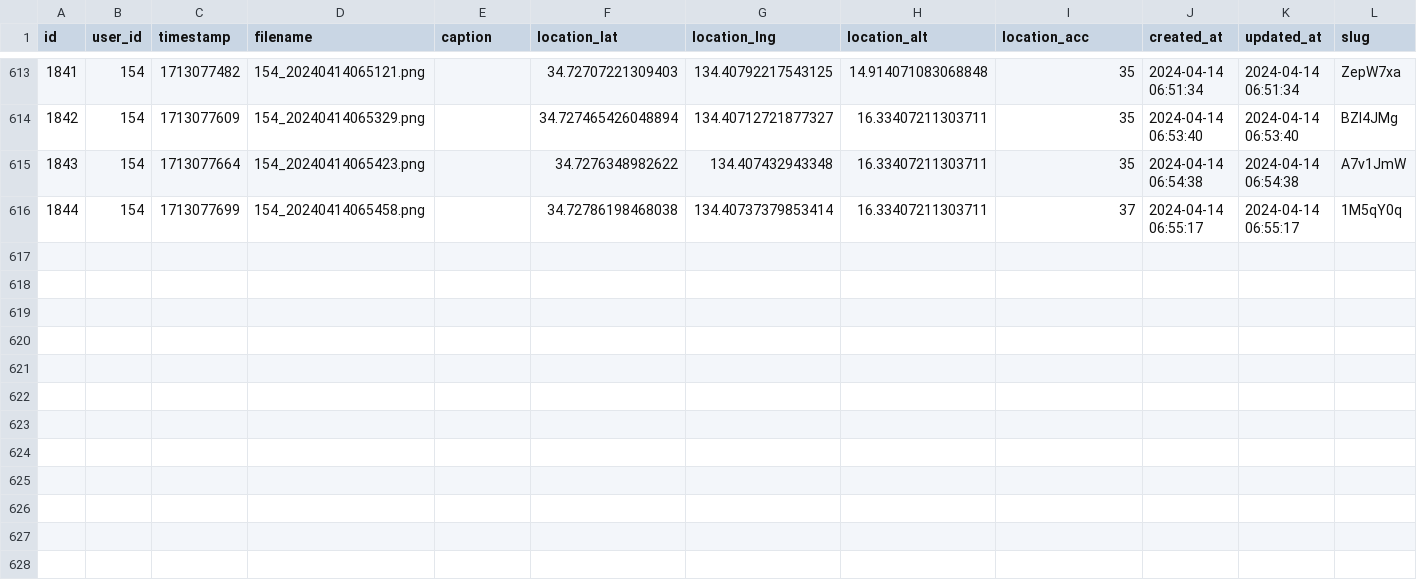
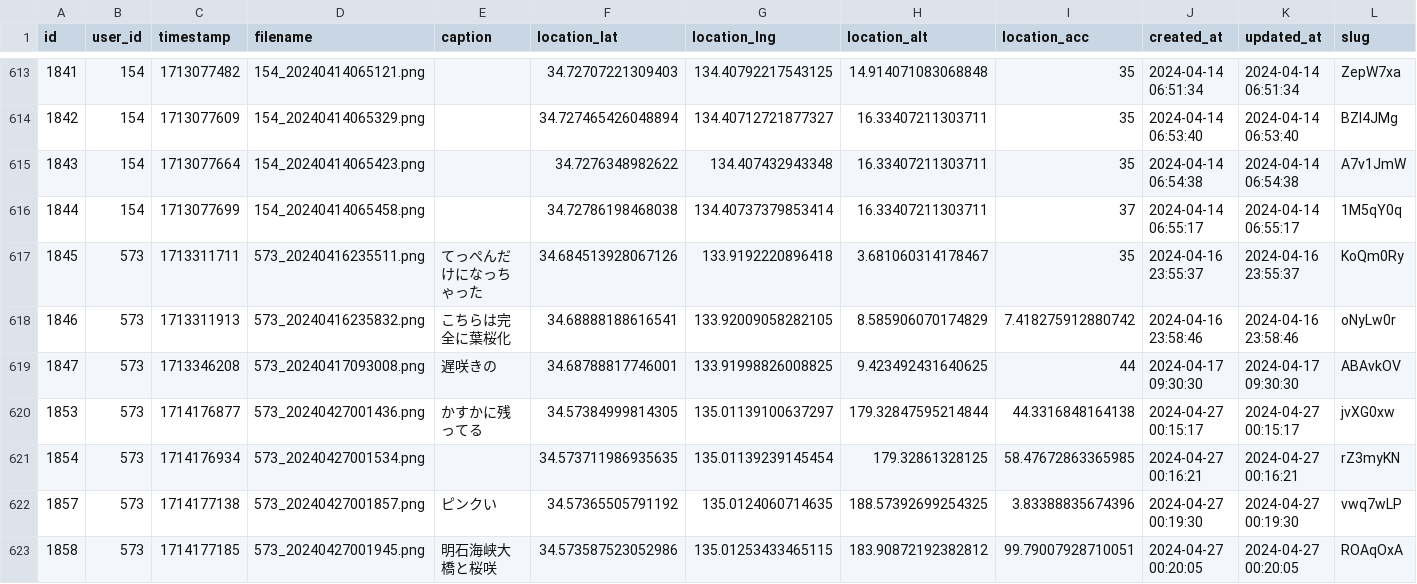
Before and after one commit to cocolabJP/repot-archive, a TSV file: data/tsv/479.tsv, drawn as a sheet; only a part is shown, gaps mark what is left out; rows hold the shown columns only; the diff names each change by its address in the sheet, - before the commit and + after, or states it on an @@ line.

```diff
--- a/data/tsv/479.tsv
+++ b/data/tsv/479.tsv
+row 617: 1845 | 573 | 1713311711 | 573_20240416235511.png | てっぺんだけになっちゃった | 34.684513928067126 | 133.9192220896418 | 3.681060314178467 | 35 | 2024-04-16 23:55:37 | 2024-04-16 23:55:37 | KoQm0Ry
+row 618: 1846 | 573 | 1713311913 | 573_20240416235832.png | こちらは完全に葉桜化 | 34.68888188616541 | 133.92009058282105 | 8.585906070174829 | 7.418275912880742 | 2024-04-16 23:58:46 | 2024-04-16 23:58:46 | oNyLw0r
+row 619: 1847 | 573 | 1713346208 | 573_20240417093008.png | 遅咲きの | 34.68788817746001 | 133.91998826008825 | 9.423492431640625 | 44 | 2024-04-17 09:30:30 | 2024-04-17 09:30:30 | ABAvkOV
+row 620: 1853 | 573 | 1714176877 | 573_20240427001436.png | かすかに残ってる | 34.57384999814305 | 135.01139100637297 | 179.32847595214844 | 44.3316848164138 | 2024-04-27 00:15:17 | 2024-04-27 00:15:17 | jvXG0xw
+row 621: 1854 | 573 | 1714176934 | 573_20240427001534.png |  | 34.573711986935635 | 135.01139239145454 | 179.32861328125 | 58.47672863365985 | 2024-04-27 00:16:21 | 2024-04-27 00:16:21 | rZ3myKN
+row 622: 1857 | 573 | 1714177138 | 573_20240427001857.png | ピンクい | 34.57365505791192 | 135.0124060714635 | 188.57392699254325 | 3.83388835674396 | 2024-04-27 00:19:30 | 2024-04-27 00:19:30 | vwq7wLP
+row 623: 1858 | 573 | 1714177185 | 573_20240427001945.png | 明石海峡大橋と桜咲 | 34.573587523052986 | 135.01253433465115 | 183.90872192382812 | 99.79007928710051 | 2024-04-27 00:20:05 | 2024-04-27 00:20:05 | ROAqOxA
```
Also changed, not shown: 7 other files.
